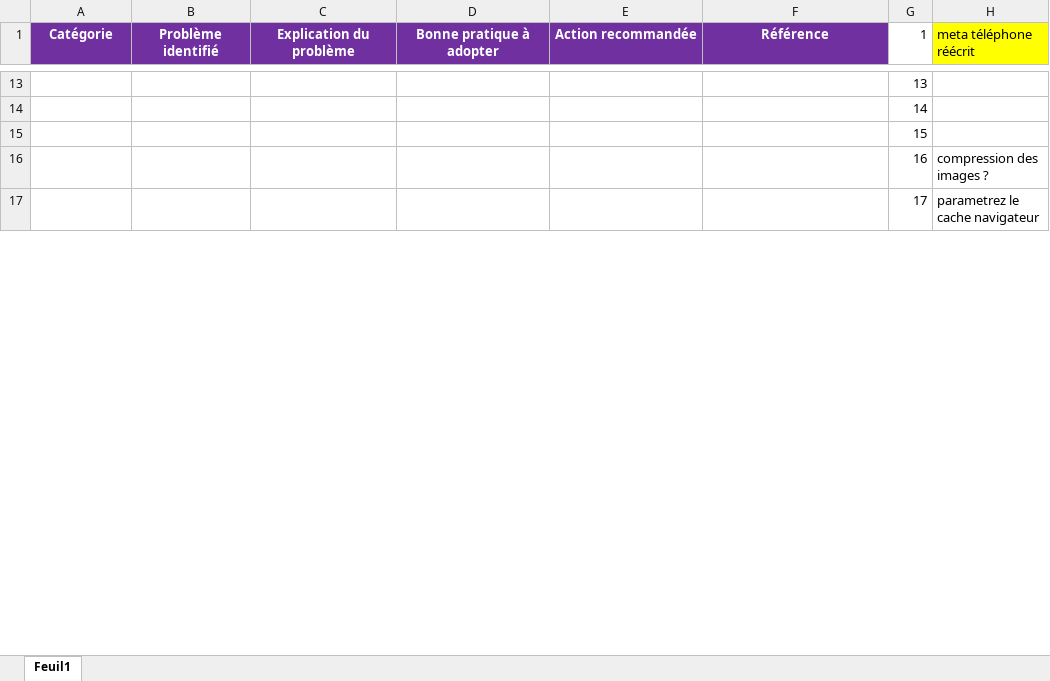
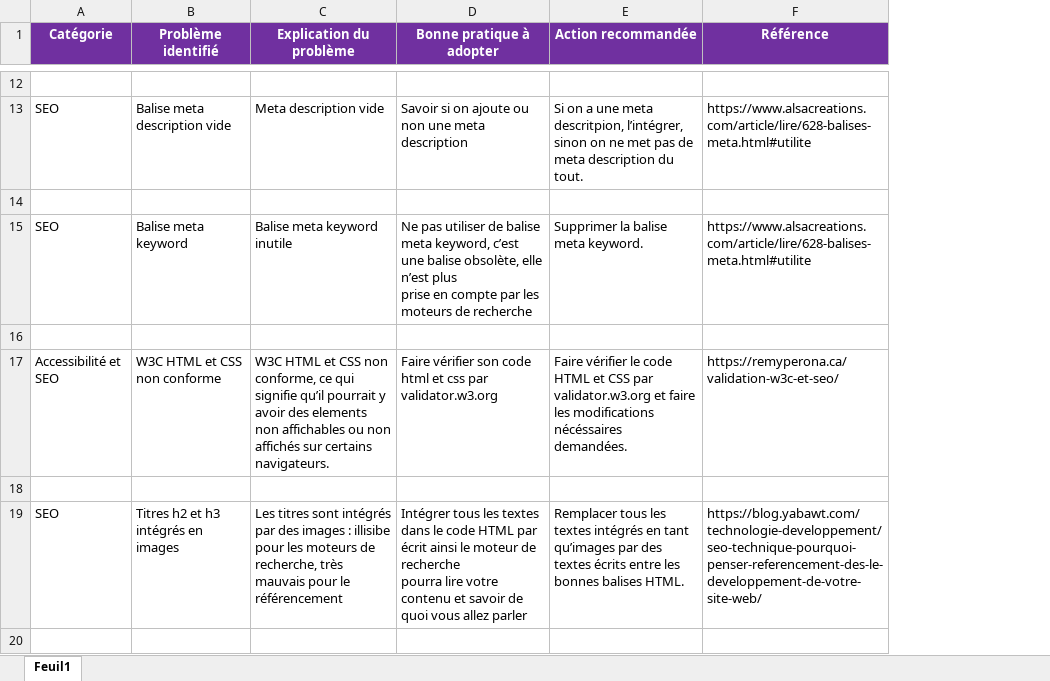
Before and after one commit to AnnaelleEMERY/AnnaelleEmery_4_04072021, an Excel workbook: Modèle-audit-SEO.xlsx, sheet Feuil1, drawn as a sheet; only a part is shown, gaps mark what is left out; values as stored, in another font and other column widths than the file's, no borders; removed rows and columns are numbered as before the commit, all else as after; ↵ is a line break in a cell; the diff covers the shown part only; the diff names each change by its address in the sheet, - before the commit and + after, or states it on an @@ line.

```diff
--- a/Modèle-audit-SEO.xlsx (sheet Feuil1)
+++ b/Modèle-audit-SEO.xlsx (sheet Feuil1)
-column G (1), rows 13-17: 13 | 14 | 15 | 16 | 17
-column H (meta téléphone réécrit), rows 16-17: compression des images ? | parametrez le cache navigateur
+row 13: SEO | Balise meta description vide | Meta description vide | Savoir si on ajoute ou non une meta description | Si on a une meta descritpion, l’intégrer, sinon on ne met pas de meta description du tout. | https://www.alsacreations.com/article/lire/628-balises-meta.html#utilite
+row 15: SEO | Balise meta keyword | Balise meta keyword inutile | Ne pas utiliser de balise meta keyword, c’est une balise obsolète, elle n’est plus ↵ prise en compte par les moteurs de recherche | Supprimer la balise meta keyword. | https://www.alsacreations.com/article/lire/628-balises-meta.html#utilite
+row 17: Accessibilité et SEO | W3C HTML et CSS non conforme | W3C HTML et CSS non conforme, ce qui signifie qu’il pourrait y avoir des elements non affichables ou non affichés sur certains navigateurs. | Faire vérifier son code html et css par validator.w3.org | Faire vérifier le code HTML et CSS par validator.w3.org et faire les modifications nécéssaires demandées. | https://remyperona.ca/validation-w3c-et-seo/
-row 18:  |  |  |  |  |  | 16 | compression des images ?
+row 18: (empty)
+row 19: SEO | Titres h2 et h3 intégrés en images | Les titres sont intégrés par des images : illisibe pour les moteurs de recherche, très mauvais pour le référencement | Intégrer tous les textes dans le code HTML par écrit ainsi le moteur de recherche ↵ pourra lire votre contenu et savoir de quoi vous allez parler | Remplacer tous les textes intégrés en tant qu’images par des textes écrits entre les bonnes balises HTML. | https://blog.yabawt.com/technologie-developpement/seo-technique-pourquoi-penser-referencement-des-le-developpement-de-votre-site-web/
-row 20:  |  |  |  |  |  | 17 | parametrez le cache navigateur
+row 20: (empty)
```
Also changed, not shown: 11 added rows, 10 removed rows and 19 edited cells elsewhere in this sheet, 3 other files.
